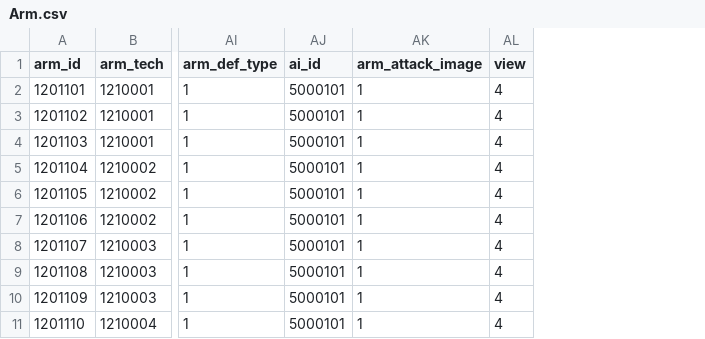
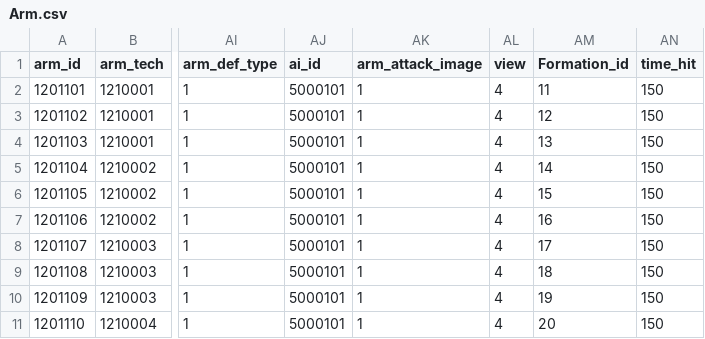
Before and after one commit to kspine/solution_pk, a CSV file: etc/poseidon/empery_center_data/Arm.csv, drawn as a sheet; only a part is shown, gaps mark what is left out; the diff names each change by its address in the sheet, - before the commit and + after, or states it on an @@ line.

```diff
--- a/etc/poseidon/empery_center_data/Arm.csv
+++ b/etc/poseidon/empery_center_data/Arm.csv
+column AM (Formation_id), rows 2-11: 11 | 12 | 13 | 14 | 15 | 16 | 17 | 18 | 19 | 20
+column AN (time_hit), rows 2-11: all 150
```
Also changed, not shown: etc/poseidon/empery_center_data/CN.csv, etc/poseidon/empery_center_data/City_Camp_Barracks.csv, 51 other files.
